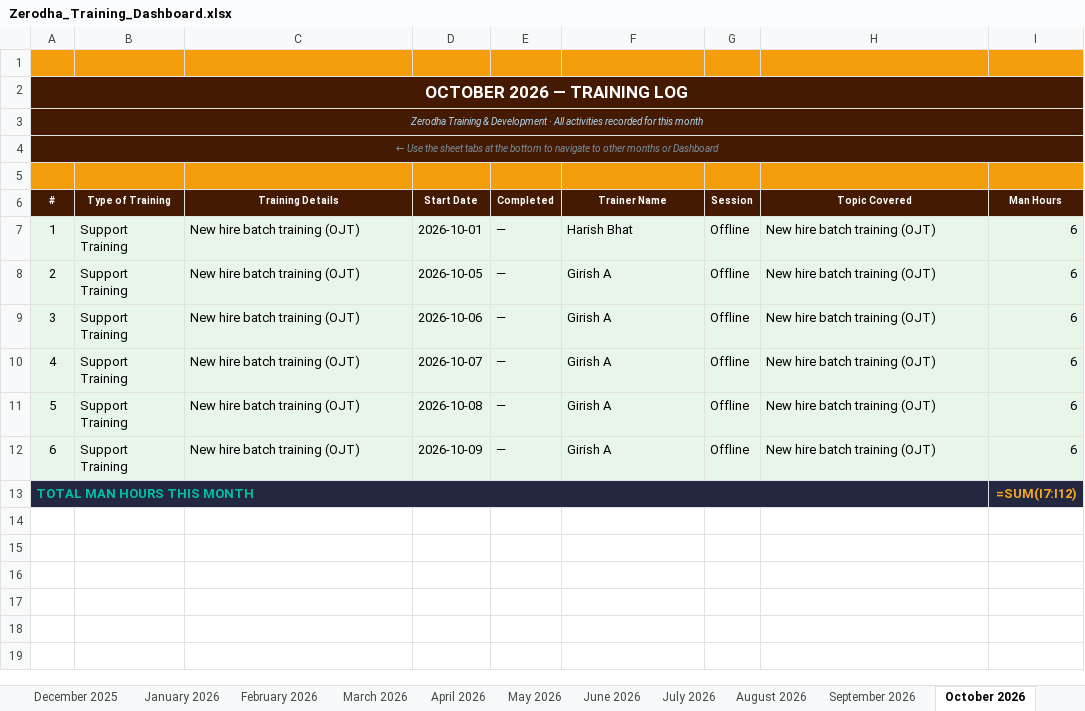
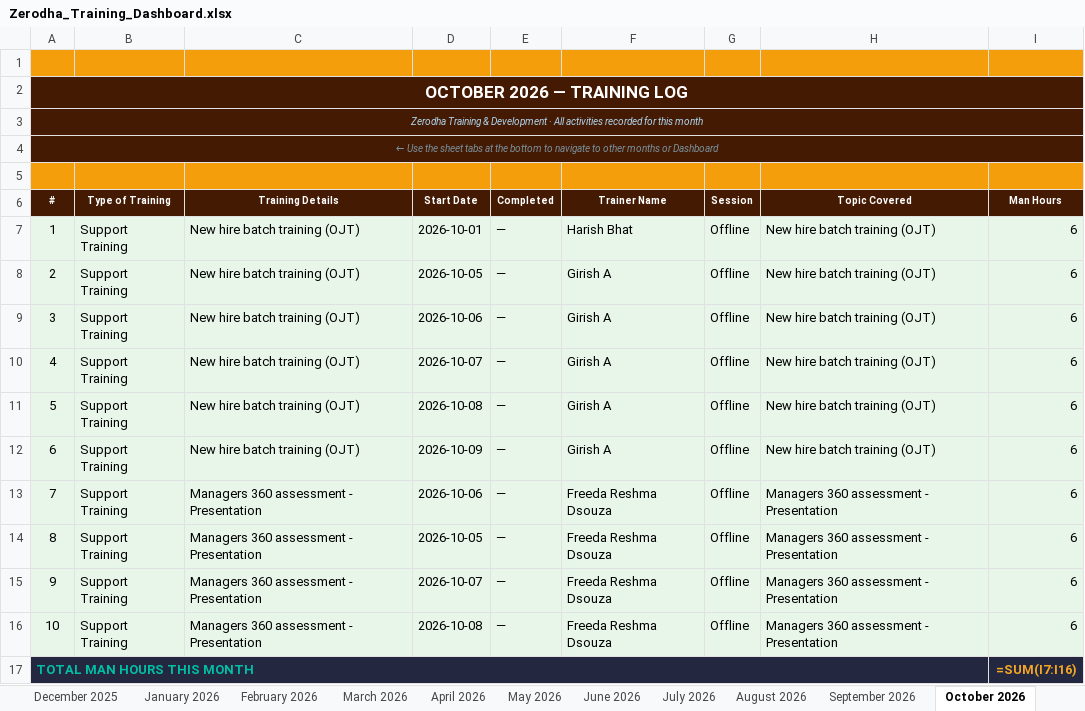
Before and after one commit to giri82sh-collab/Zerodha-training-hub, an Excel workbook: Zerodha_Training_Dashboard.xlsx, sheet October 2026, drawn as a sheet; values as stored, in another font and other column widths than the file's, no borders; formulas without a stored value are shown as written; addresses are those after the commit; the diff names each change by its address in the sheet, - before the commit and + after, or states it on an @@ line.

```diff
--- a/Zerodha_Training_Dashboard.xlsx (sheet October 2026)
+++ b/Zerodha_Training_Dashboard.xlsx (sheet October 2026)
+row 13: 7 | Support Training | Managers 360 assessment - Presentation | 2026-10-06 | — | Freeda Reshma Dsouza | Offline | Managers 360 assessment - Presentation | 6
+row 14: 8 | Support Training | Managers 360 assessment - Presentation | 2026-10-05 | — | Freeda Reshma Dsouza | Offline | Managers 360 assessment - Presentation | 6
+row 15: 9 | Support Training | Managers 360 assessment - Presentation | 2026-10-07 | — | Freeda Reshma Dsouza | Offline | Managers 360 assessment - Presentation | 6
+row 16: 10 | Support Training | Managers 360 assessment - Presentation | 2026-10-08 | — | Freeda Reshma Dsouza | Offline | Managers 360 assessment - Presentation | 6
-I17 (Man Hours): =SUM(I7:I12)
+I17 (Man Hours): =SUM(I7:I16)
```
Also changed, not shown: sheet Dashboard, sheet September 2026.
